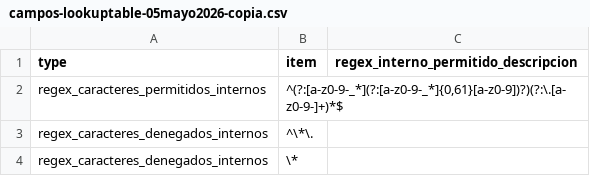
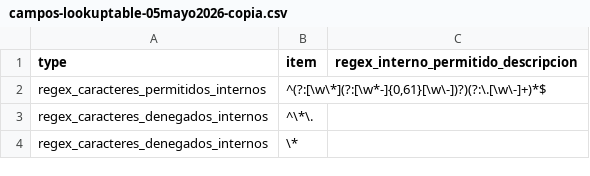
Before and after one commit to jvides-bc/public_img, a CSV file: campos-lookuptable-05mayo2026-copia.csv, drawn as a sheet; only a part is shown.

Commit message:
Update campos-lookuptable-05mayo2026-copia.csv

```diff
--- a/campos-lookuptable-05mayo2026-copia.csv
+++ b/campos-lookuptable-05mayo2026-copia.csv
@@ -1,3 +1,3 @@
 type;item;regex_interno_permitido_descripcion
-regex_caracteres_permitidos_internos;^(?:[a-z0-9-_*](?:[a-z0-9-_*]{0,61}[a-z0-9])?)(?:\.[a-z0-9-]+)*$;
+regex_caracteres_permitidos_internos;^(?:[\w\*](?:[\w*-]{0,61}[\w\-])?)(?:\.[\w\-]+)*$;
 regex_caracteres_denegados_internos;^\*\.;
```
